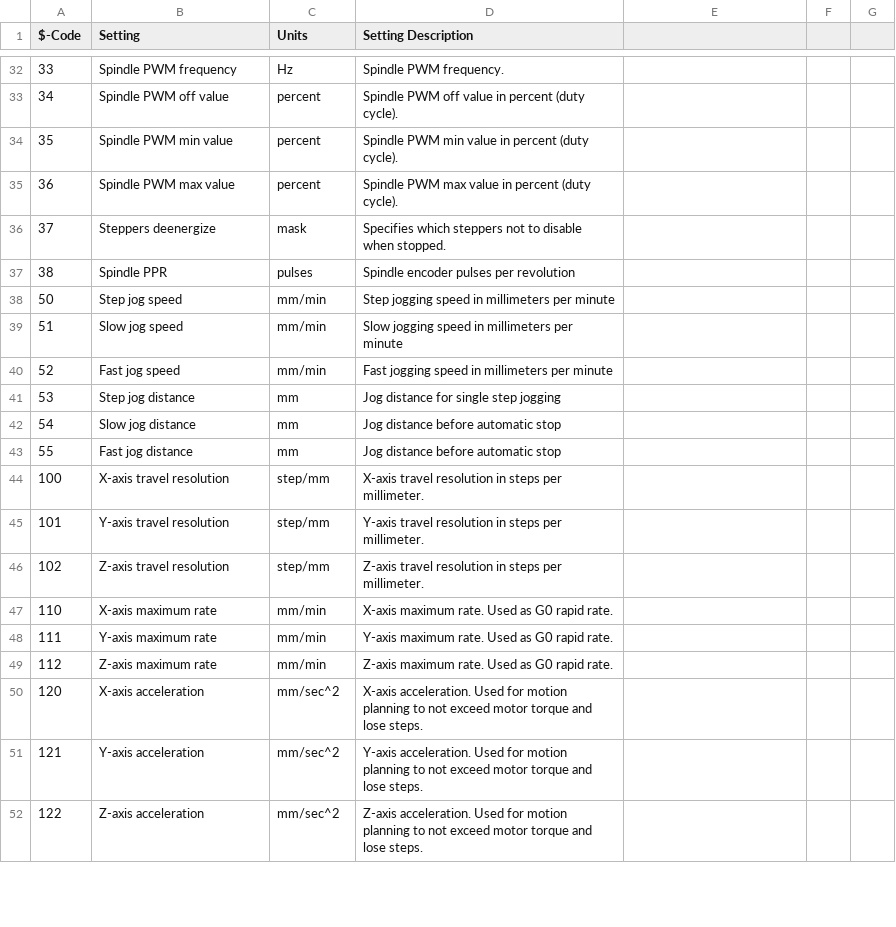
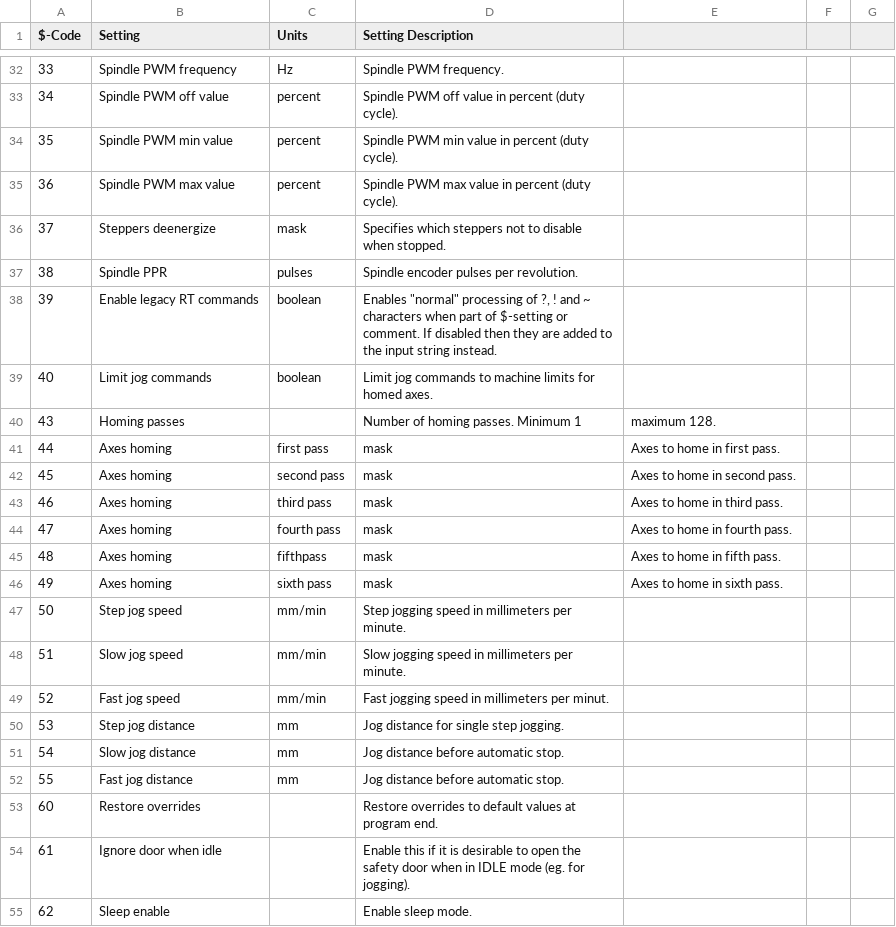
Before and after one commit to terjeio/grblHAL, a CSV file: doc/csv/setting_codes_en_US.csv, drawn as a sheet; only a part is shown, gaps mark what is left out; the shorter side is filled out with more unchanged rows; the diff covers the shown part only.

```diff
--- a/doc/csv/setting_codes_en_US.csv
+++ b/doc/csv/setting_codes_en_US.csv
@@ -37,7 +37,19 @@
-"38","Spindle PPR","pulses","Spindle encoder pulses per revolution"
-"50","Step jog speed ","mm/min","Step jogging speed in millimeters per minute"
-"51","Slow jog speed","mm/min","Slow jogging speed in millimeters per minute"
-"52","Fast jog speed ","mm/min","Fast jogging speed in millimeters per minute"
-"53","Step jog distance","mm","Jog distance for single step jogging"
-"54","Slow jog distance","mm","Jog distance before automatic stop"
-"55","Fast jog distance","mm","Jog distance before automatic stop"
+38,Spindle PPR,pulses,Spindle encoder pulses per revolution.
+39,Enable legacy RT commands,boolean,"Enables ""normal"" processing of ?, ! and ~ characters when part of $-setting or comment. If disabled then they are added to the input string instead."
+40,Limit jog commands,boolean,Limit jog commands to machine limits for homed axes.
+43,Homing passes,,Number of homing passes. Minimum 1, maximum 128.
+44,Axes homing, first pass,mask,Axes to home in first pass.
+45,Axes homing, second pass,mask,Axes to home in second pass.
+46,Axes homing,third pass,mask,Axes to home in third pass.
+47,Axes homing, fourth pass,mask,Axes to home in fourth pass.
+48,Axes homing, fifthpass,mask,Axes to home in fifth pass.
+49,Axes homing, sixth pass,mask,Axes to home in sixth pass.
+50,Step jog speed ,mm/min,Step jogging speed in millimeters per minute.
+51,Slow jog speed,mm/min,Slow jogging speed in millimeters per minute.
+52,Fast jog speed ,mm/min,Fast jogging speed in millimeters per minut.
+53,Step jog distance,mm,Jog distance for single step jogging.
+54,Slow jog distance,mm,Jog distance before automatic stop.
+55,Fast jog distance,mm,Jog distance before automatic stop.
+60,Restore overrides,,Restore overrides to default values at program end.
+61,Ignore door when idle,,Enable this if it is desirable to open the safety door when in IDLE mode (eg. for jogging).
+62,Sleep enable,,Enable sleep mode.
```
Also changed, not shown: 37 added rows and 12 edited cells elsewhere in this file, 15 other files.
